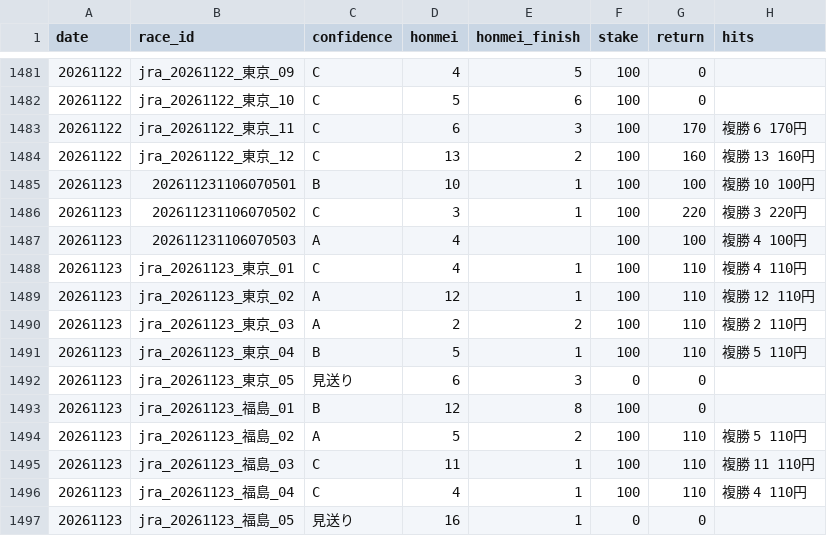
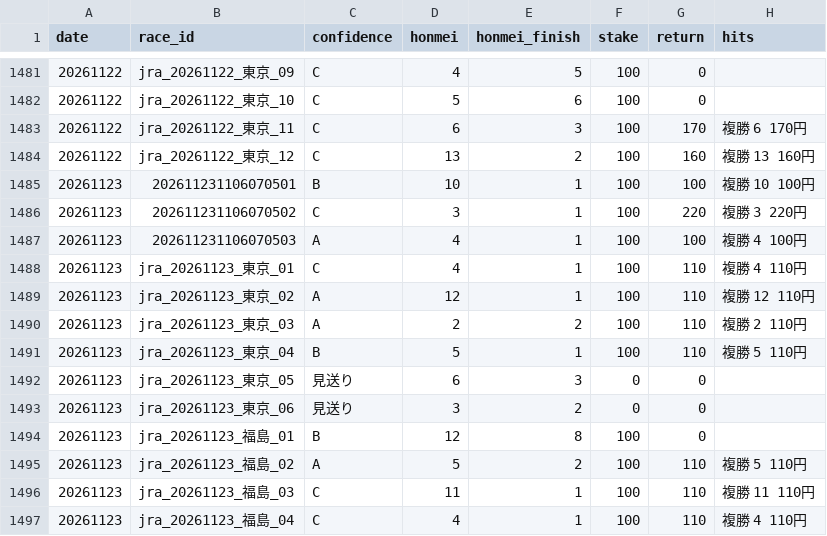
Before and after one commit to bunbunbunzai/keiba-ai, a CSV file: results_ledger.csv, drawn as a sheet; only a part is shown, gaps mark what is left out; the shorter side is filled out with more unchanged rows.

```diff
--- a/results_ledger.csv
+++ b/results_ledger.csv
@@ -1486,3 +1486,3 @@ date,race_id,confidence,honmei,honmei_finish,stake,return,hits
 20261123,202611231106070502,C,3,1,100,220,複勝 3 220円
-20261123,202611231106070503,A,4,,100,100,複勝 4 100円
+20261123,202611231106070503,A,4,1,100,100,複勝 4 100円
 20261123,jra_20261123_東京_01,C,4,1,100,110,複勝 4 110円
@@ -1492,2 +1492,3 @@ date,race_id,confidence,honmei,honmei_finish,stake,return,hits
 20261123,jra_20261123_東京_05,見送り,6,3,0,0,
+20261123,jra_20261123_東京_06,見送り,3,2,0,0,
 20261123,jra_20261123_福島_01,B,12,8,100,0,
```
Also changed, not shown: 13 other files.
